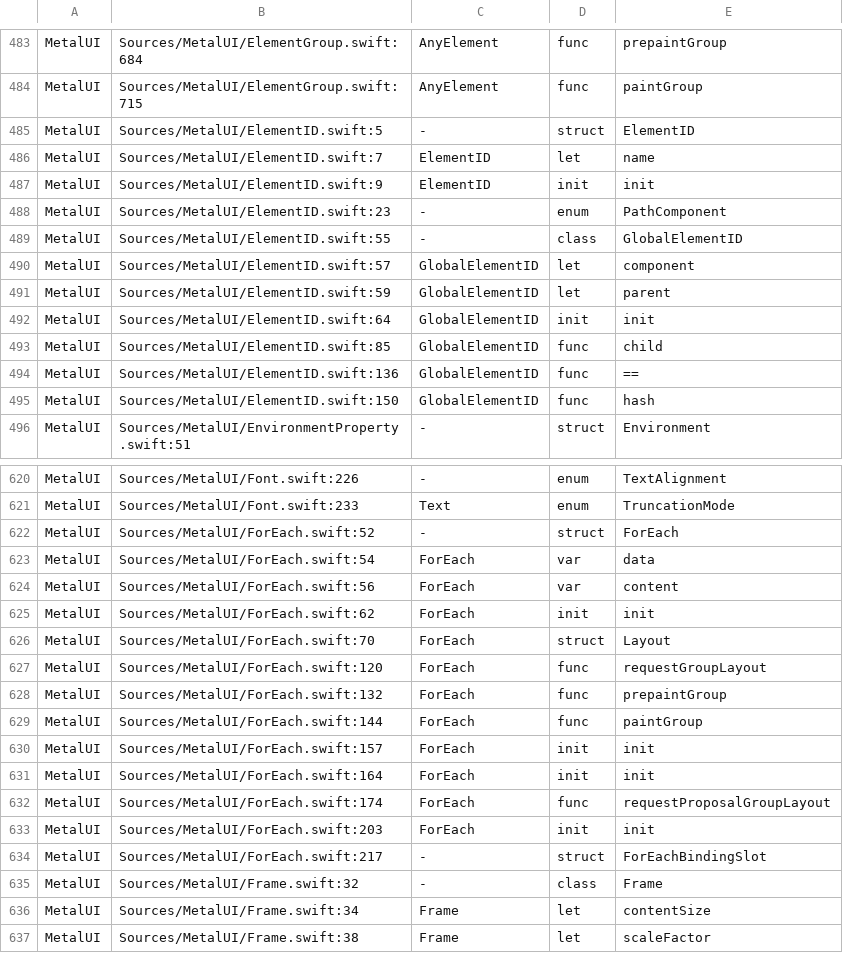
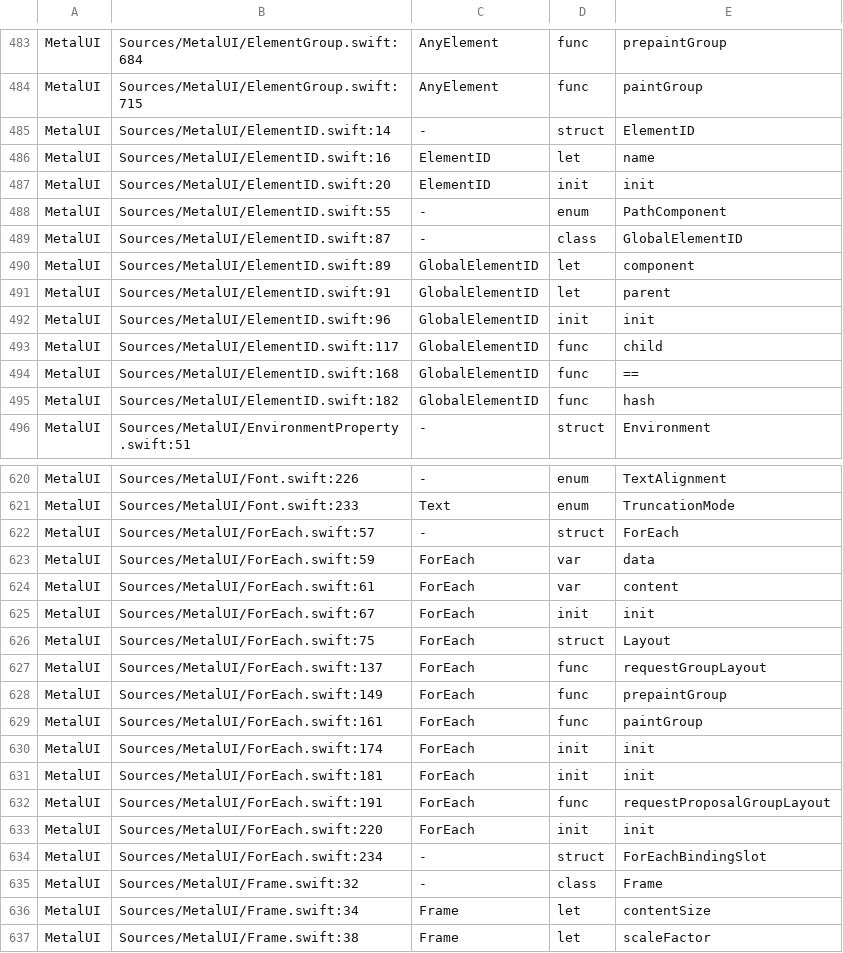
Before and after one commit to mburger89/MetalUI, a TSV file: docs/probes/closeout-public-api.tsv, drawn as a sheet; only a part is shown, gaps mark what is left out.

```diff
--- a/docs/probes/closeout-public-api.tsv
+++ b/docs/probes/closeout-public-api.tsv
@@ -484,13 +484,13 @@ MetalUI	Sources/MetalUI/ElementGroup.swift:684	AnyElement	func	prepaintGroup
 MetalUI	Sources/MetalUI/ElementGroup.swift:715	AnyElement	func	paintGroup
-MetalUI	Sources/MetalUI/ElementID.swift:5	-	struct	ElementID
-MetalUI	Sources/MetalUI/ElementID.swift:7	ElementID	let	name
-MetalUI	Sources/MetalUI/ElementID.swift:9	ElementID	init	init
-MetalUI	Sources/MetalUI/ElementID.swift:23	-	enum	PathComponent
-MetalUI	Sources/MetalUI/ElementID.swift:55	-	class	GlobalElementID
-MetalUI	Sources/MetalUI/ElementID.swift:57	GlobalElementID	let	component
-MetalUI	Sources/MetalUI/ElementID.swift:59	GlobalElementID	let	parent
-MetalUI	Sources/MetalUI/ElementID.swift:64	GlobalElementID	init	init
-MetalUI	Sources/MetalUI/ElementID.swift:85	GlobalElementID	func	child
-MetalUI	Sources/MetalUI/ElementID.swift:136	GlobalElementID	func	==
-MetalUI	Sources/MetalUI/ElementID.swift:150	GlobalElementID	func	hash
+MetalUI	Sources/MetalUI/ElementID.swift:14	-	struct	ElementID
+MetalUI	Sources/MetalUI/ElementID.swift:16	ElementID	let	name
+MetalUI	Sources/MetalUI/ElementID.swift:20	ElementID	init	init
+MetalUI	Sources/MetalUI/ElementID.swift:55	-	enum	PathComponent
+MetalUI	Sources/MetalUI/ElementID.swift:87	-	class	GlobalElementID
+MetalUI	Sources/MetalUI/ElementID.swift:89	GlobalElementID	let	component
+MetalUI	Sources/MetalUI/ElementID.swift:91	GlobalElementID	let	parent
+MetalUI	Sources/MetalUI/ElementID.swift:96	GlobalElementID	init	init
+MetalUI	Sources/MetalUI/ElementID.swift:117	GlobalElementID	func	child
+MetalUI	Sources/MetalUI/ElementID.swift:168	GlobalElementID	func	==
+MetalUI	Sources/MetalUI/ElementID.swift:182	GlobalElementID	func	hash
 MetalUI	Sources/MetalUI/EnvironmentProperty.swift:51	-	struct	Environment
@@ -621,15 +621,15 @@ MetalUI	Sources/MetalUI/Font.swift:226	-	enum	TextAlignment
 MetalUI	Sources/MetalUI/Font.swift:233	Text	enum	TruncationMode
-MetalUI	Sources/MetalUI/ForEach.swift:52	-	struct	ForEach
-MetalUI	Sources/MetalUI/ForEach.swift:54	ForEach	var	data
-MetalUI	Sources/MetalUI/ForEach.swift:56	ForEach	var	content
-MetalUI	Sources/MetalUI/ForEach.swift:62	ForEach	init	init
-MetalUI	Sources/MetalUI/ForEach.swift:70	ForEach	struct	Layout
-MetalUI	Sources/MetalUI/ForEach.swift:120	ForEach	func	requestGroupLayout
-MetalUI	Sources/MetalUI/ForEach.swift:132	ForEach	func	prepaintGroup
-MetalUI	Sources/MetalUI/ForEach.swift:144	ForEach	func	paintGroup
-MetalUI	Sources/MetalUI/ForEach.swift:157	ForEach	init	init
-MetalUI	Sources/MetalUI/ForEach.swift:164	ForEach	init	init
-MetalUI	Sources/MetalUI/ForEach.swift:174	ForEach	func	requestProposalGroupLayout
-MetalUI	Sources/MetalUI/ForEach.swift:203	ForEach	init	init
-MetalUI	Sources/MetalUI/ForEach.swift:217	-	struct	ForEachBindingSlot
+MetalUI	Sources/MetalUI/ForEach.swift:57	-	struct	ForEach
+MetalUI	Sources/MetalUI/ForEach.swift:59	ForEach	var	data
+MetalUI	Sources/MetalUI/ForEach.swift:61	ForEach	var	content
+MetalUI	Sources/MetalUI/ForEach.swift:67	ForEach	init	init
+MetalUI	Sources/MetalUI/ForEach.swift:75	ForEach	struct	Layout
+MetalUI	Sources/MetalUI/ForEach.swift:137	ForEach	func	requestGroupLayout
+MetalUI	Sources/MetalUI/ForEach.swift:149	ForEach	func	prepaintGroup
+MetalUI	Sources/MetalUI/ForEach.swift:161	ForEach	func	paintGroup
+MetalUI	Sources/MetalUI/ForEach.swift:174	ForEach	init	init
+MetalUI	Sources/MetalUI/ForEach.swift:181	ForEach	init	init
+MetalUI	Sources/MetalUI/ForEach.swift:191	ForEach	func	requestProposalGroupLayout
+MetalUI	Sources/MetalUI/ForEach.swift:220	ForEach	init	init
+MetalUI	Sources/MetalUI/ForEach.swift:234	-	struct	ForEachBindingSlot
 MetalUI	Sources/MetalUI/Frame.swift:32	-	class	Frame
```
Also changed, not shown: docs/probes/closeout-inventory-map.tsv, 3 other files.
